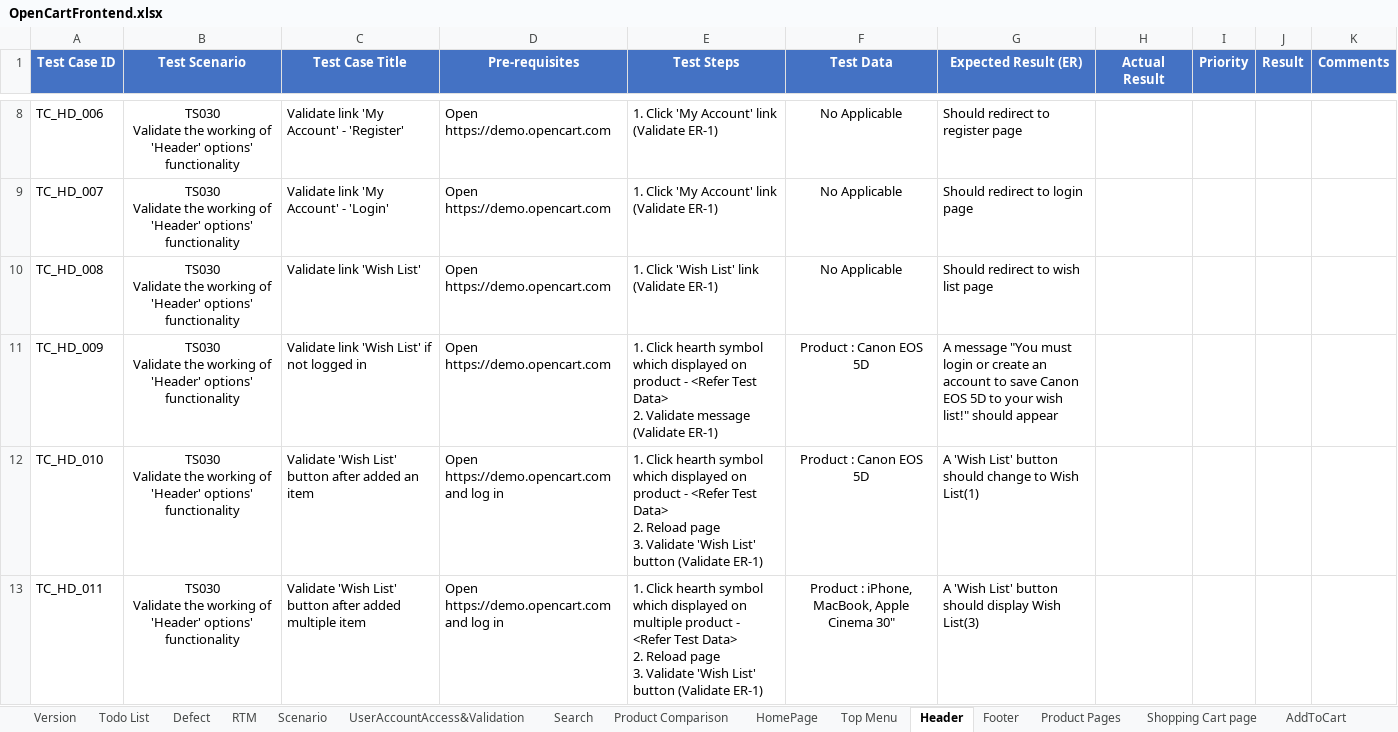
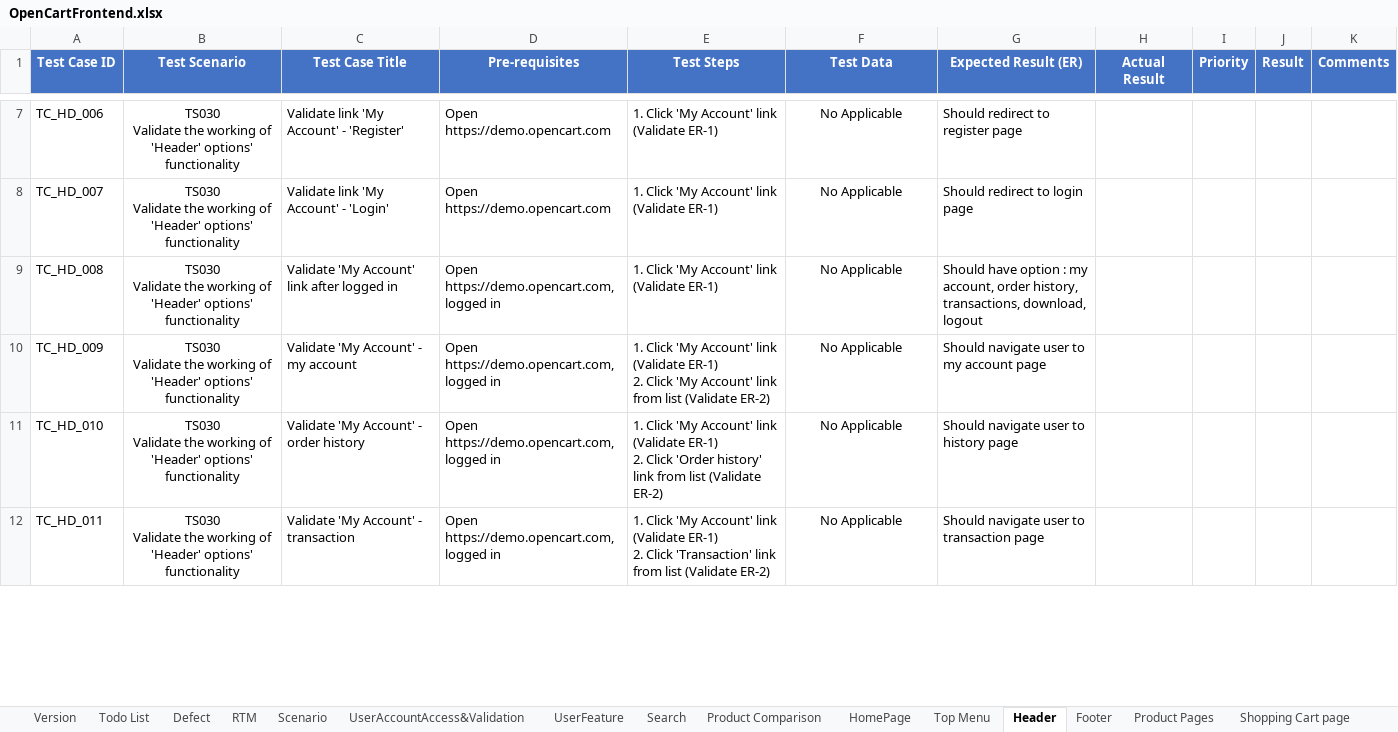
Before and after one commit to PawinThamruangthong/TestingSomething, an Excel workbook: manual test/Open cert/OpenCartFrontend.xlsx, sheet Header, drawn as a sheet; only a part is shown, gaps mark what is left out; values as stored, in another font and other column widths than the file's, no borders; addresses are those after the commit; ↵ is a line break in a cell; the diff covers the shown part only; the diff names each change by its address in the sheet, - before the commit and + after, or states it on an @@ line.

Commit message:
Update testcase
Login/register
Search
Addtocart
Wish list
Checkout - blocked

```diff
--- a/manual test/Open cert/OpenCartFrontend.xlsx (sheet Header)
+++ b/manual test/Open cert/OpenCartFrontend.xlsx (sheet Header)
+sheet tab: UserFeature
-C9 (Test Case Title): Validate link 'Wish List'
+C9 (Test Case Title): Validate 'My Account' link after logged in
-D9:D10 (Pre-requisites): Open https://demo.opencart.com
+D9:D10 (Pre-requisites): Open https://demo.opencart.com, logged in
-E9 (Test Steps): 1. Click 'Wish List' link (Validate ER-1)
+E9 (Test Steps): 1. Click 'My Account' link (Validate ER-1)
-G9 (Expected Result (ER)): Should redirect to wish list page
+G9 (Expected Result (ER)): Should have option : my account, order history, transactions, download, logout
-C10 (Test Case Title): Validate link 'Wish List' if not logged in
+C10 (Test Case Title): Validate 'My Account' - my account
-E10 (Test Steps): 1. Click hearth symbol which displayed on product - <Refer Test Data> ↵ 2. Validate message (Validate ER-1)
+E10 (Test Steps): 1. Click 'My Account' link (Validate ER-1) ↵ 2. Click 'My Account' link from list (Validate ER-2)
-F10:F11 (Test Data): Product : Canon EOS 5D
+F10:F11 (Test Data): No Applicable
-G10 (Expected Result (ER)): A message "You must login or create an account to save Canon EOS 5D to your wish list!" should appear
+G10 (Expected Result (ER)): Should navigate user to my account page
-C11 (Test Case Title): Validate 'Wish List' button after added an item
+C11 (Test Case Title): Validate 'My Account' - order history
-D11:D12 (Pre-requisites): Open https://demo.opencart.com ↵ and log in
+D11:D12 (Pre-requisites): Open https://demo.opencart.com, logged in
-E11 (Test Steps): 1. Click hearth symbol which displayed on product - <Refer Test Data> ↵ 2. Reload page ↵ 3. Validate 'Wish List' button (Validate ER-1)
+E11 (Test Steps): 1. Click 'My Account' link (Validate ER-1) ↵ 2. Click 'Order history' link from list (Validate ER-2)
-G11 (Expected Result (ER)): A 'Wish List' button should change to Wish List(1)
+G11 (Expected Result (ER)): Should navigate user to history page
-C12 (Test Case Title): Validate 'Wish List' button after added multiple item
+C12 (Test Case Title): Validate 'My Account' - transaction
-E12 (Test Steps): 1. Click hearth symbol which displayed on multiple product - <Refer Test Data> ↵ 2. Reload page ↵ 3. Validate 'Wish List' button (Validate ER-1)
+E12 (Test Steps): 1. Click 'My Account' link (Validate ER-1) ↵ 2. Click 'Transaction' link from list (Validate ER-2)
-F12 (Test Data): Product : iPhone, MacBook, Apple Cinema 30"
+F12 (Test Data): No Applicable
-G12 (Expected Result (ER)): A 'Wish List' button should display Wish List(3)
+G12 (Expected Result (ER)): Should navigate user to transaction page
```
Also changed, not shown: 5 added rows, 1 removed row and 37 edited cells elsewhere in this sheet, sheet UserAccountAccess&Validation, sheet Search, sheet WishList, sheet AddToCart, sheet Scenario, sheet Defect, 8 more sheets, other sheet tabs, formulas that keep their value, charts or pictures, 1 other file.
